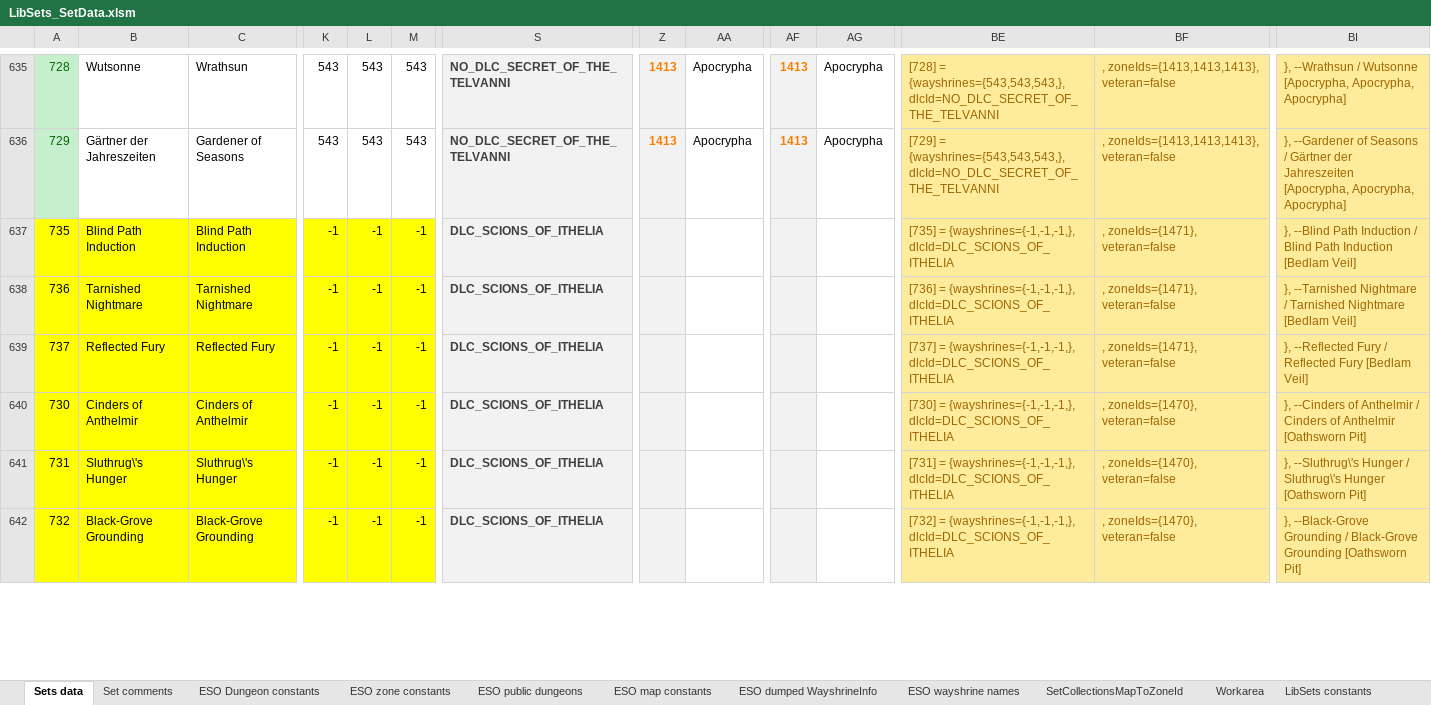
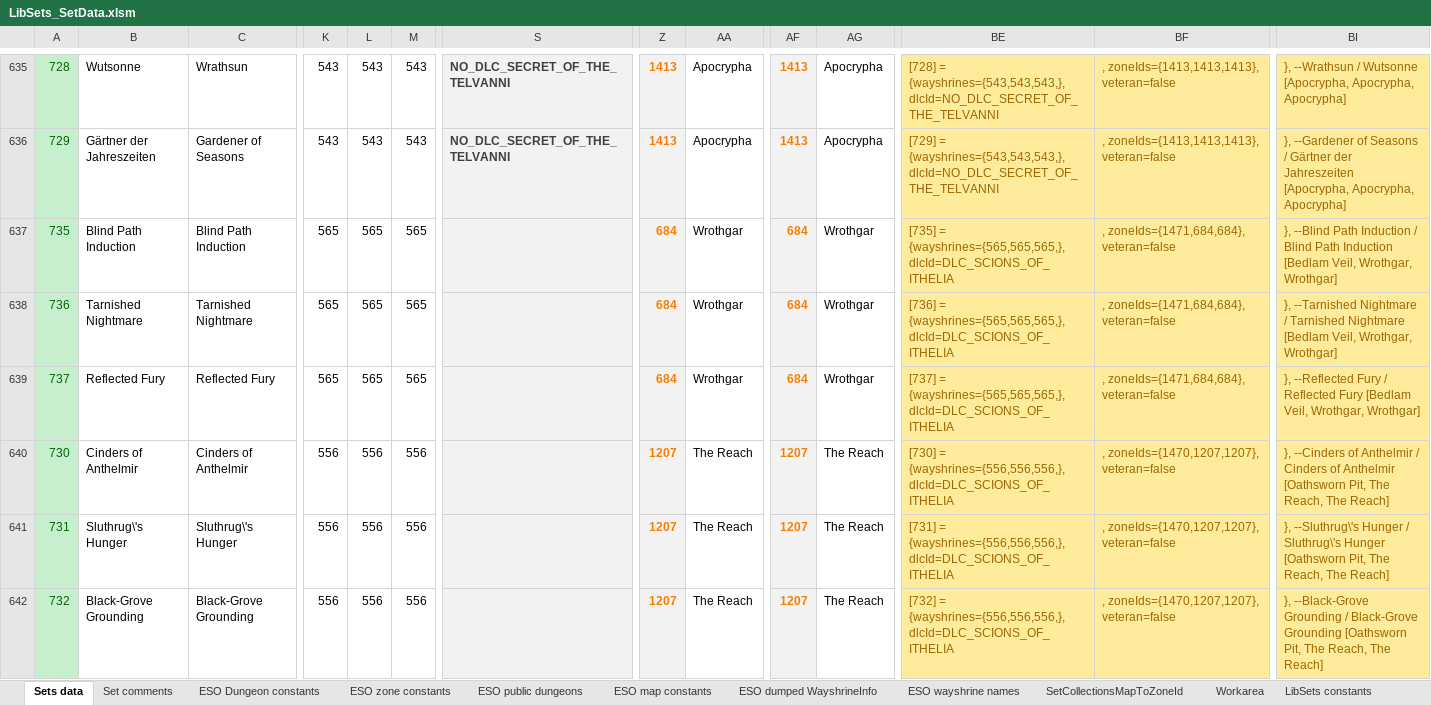
Before and after one commit to Baertram/LibSets, an Excel workbook: LibSets/Data/LibSets_SetData.xlsm, sheet Sets data, drawn as a sheet; only a part is shown, gaps mark what is left out; values as stored, in another font and other column widths than the file's, no borders; the diff covers the shown part only; the diff names each change by its address in the sheet, - before the commit and + after, or states it on an @@ line.

Commit message:
LibSets v0.68 -Updated API version and dependencies -Updated Excel -Added new constants for DLC Gold road -Added new sets (setId, itemIds, names, ...) of "Gold Road" -Fixed bug with debug functions writing a text value (instead of the setId) to the SV tables -Fixed some duplicate drop location names

```diff
--- a/LibSets/Data/LibSets_SetData.xlsm (sheet Sets data)
+++ b/LibSets/Data/LibSets_SetData.xlsm (sheet Sets data)
@@ A637:A642 fill: #FFFF00 → #C6EFCE, text colour: black → #006100 @@
-B637:C642 fill: #FFFF00
+B637:C642 fill: none
-K637:K639: -1
+K637:K639: 565
-K637:M642 fill: #FFFF00
+K637:M642 fill: none
-L637:L639: -1
+L637:L639: 565
-M637:M639: -1
+M637:M639: 565
-S637:S642: DLC_SCIONS_OF_ITHELIA
+S637:S642: (empty)
-Z637:Z639: (empty)
+Z637:Z639: 684
-AA637:AA639: (empty)
+AA637:AA639: Wrothgar
-AF637:AF639: (empty)
+AF637:AF639: 684
-AG637:AG639: (empty)
+AG637:AG639: Wrothgar
-BE637: [735] = {wayshrines={-1,-1,-1,}, dlcId=DLC_SCIONS_OF_ITHELIA
+BE637: [735] = {wayshrines={565,565,565,}, dlcId=DLC_SCIONS_OF_ITHELIA
-BF637:BF639: , zoneIds={1471}, veteran=false
+BF637:BF639: , zoneIds={1471,684,684}, veteran=false
-BI637: …Induction [Bedlam Veil]
+BI637: …Induction [Bedlam Veil, Wrothgar, Wrothgar]
-BE638: [736] = {wayshrines={-1,-1,-1,}, dlcId=DLC_SCIONS_OF_ITHELIA
+BE638: [736] = {wayshrines={565,565,565,}, dlcId=DLC_SCIONS_OF_ITHELIA
-BI638: …Nightmare [Bedlam Veil]
+BI638: …Nightmare [Bedlam Veil, Wrothgar, Wrothgar]
-BE639: [737] = {wayshrines={-1,-1,-1,}, dlcId=DLC_SCIONS_OF_ITHELIA
+BE639: [737] = {wayshrines={565,565,565,}, dlcId=DLC_SCIONS_OF_ITHELIA
-BI639: …Fury [Bedlam Veil]
+BI639: …Fury [Bedlam Veil, Wrothgar, Wrothgar]
-K640:K642: -1
+K640:K642: 556
-L640:L642: -1
+L640:L642: 556
-M640:M642: -1
+M640:M642: 556
-Z640:Z642: (empty)
+Z640:Z642: 1207
-AA640:AA642: (empty)
+AA640:AA642: The Reach
-AF640:AF642: (empty)
+AF640:AF642: 1207
-AG640:AG642: (empty)
+AG640:AG642: The Reach
-BE640: [730] = {wayshrines={-1,-1,-1,}, dlcId=DLC_SCIONS_OF_ITHELIA
+BE640: [730] = {wayshrines={556,556,556,}, dlcId=DLC_SCIONS_OF_ITHELIA
-BF640:BF642: , zoneIds={1470}, veteran=false
+BF640:BF642: , zoneIds={1470,1207,1207}, veteran=false
-BI640: …Anthelmir [Oathsworn Pit]
+BI640: …Anthelmir [Oathsworn Pit, The Reach, The Reach]
-BE641: [731] = {wayshrines={-1,-1,-1,}, dlcId=DLC_SCIONS_OF_ITHELIA
+BE641: [731] = {wayshrines={556,556,556,}, dlcId=DLC_SCIONS_OF_ITHELIA
-BI641: …Hunger [Oathsworn Pit]
+BI641: …Hunger [Oathsworn Pit, The Reach, The Reach]
-BE642: [732] = {wayshrines={-1,-1,-1,}, dlcId=DLC_SCIONS_OF_ITHELIA
+BE642: [732] = {wayshrines={556,556,556,}, dlcId=DLC_SCIONS_OF_ITHELIA
-BI642: …Grounding [Oathsworn Pit]
+BI642: …Grounding [Oathsworn Pit, The Reach, The Reach]
```
Also changed, not shown: 17 added rows, 51 edited cells and cell formats elsewhere in this sheet, sheet ESO zone constants, sheet Workarea, sheet ESO dumped WayshrineInfo, sheet ESO map constants, sheet Set comments, sheet SetCollectionsMapToZoneId, 4 more sheets, formulas that keep their value, 6 other files.
